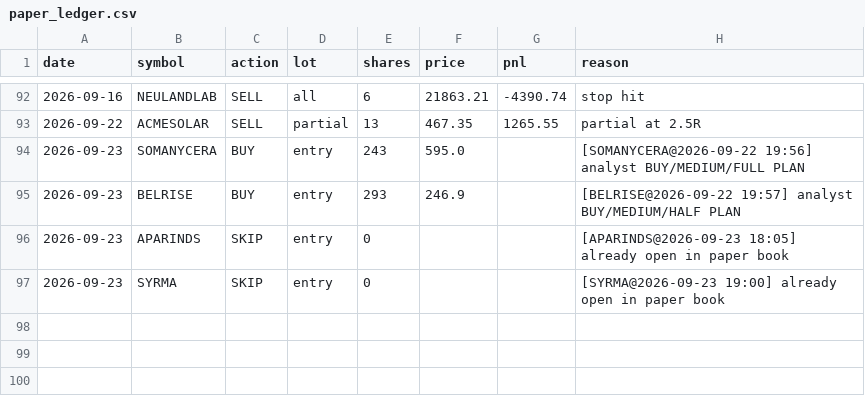
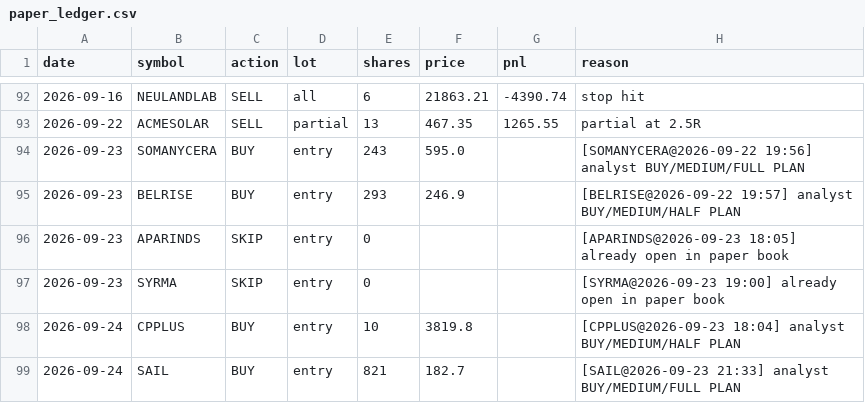
Before and after one commit to kartikeyaav/Golden-Stock, a CSV file: multibagger_screener/multibagger_screener/journal/paper_ledger.csv, drawn as a sheet; only a part is shown, gaps mark what is left out.

```diff
--- a/multibagger_screener/multibagger_screener/journal/paper_ledger.csv
+++ b/multibagger_screener/multibagger_screener/journal/paper_ledger.csv
@@ -97 +97,3 @@ date,symbol,action,lot,shares,price,pnl,reason
 2026-09-23,SYRMA,SKIP,entry,0,,,[SYRMA@2026-09-23 19:00] already open in paper book
+2026-09-24,CPPLUS,BUY,entry,10,3819.8,,[CPPLUS@2026-09-23 18:04] analyst BUY/MEDIUM/HALF PLAN
+2026-09-24,SAIL,BUY,entry,821,182.7,,[SAIL@2026-09-23 21:33] analyst BUY/MEDIUM/FULL PLAN
```
Also changed, not shown: multibagger_screener/multibagger_screener/journal/entry_signals.csv, multibagger_screener/multibagger_screener/journal/journal_outcomes.csv, 17 other files.
